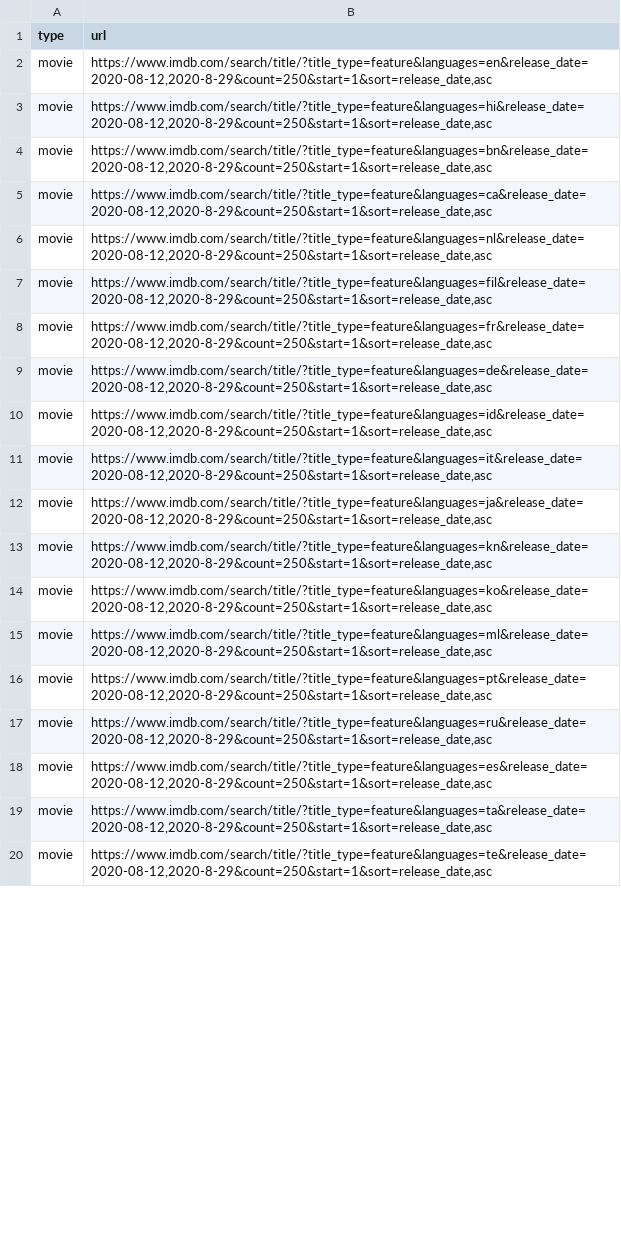
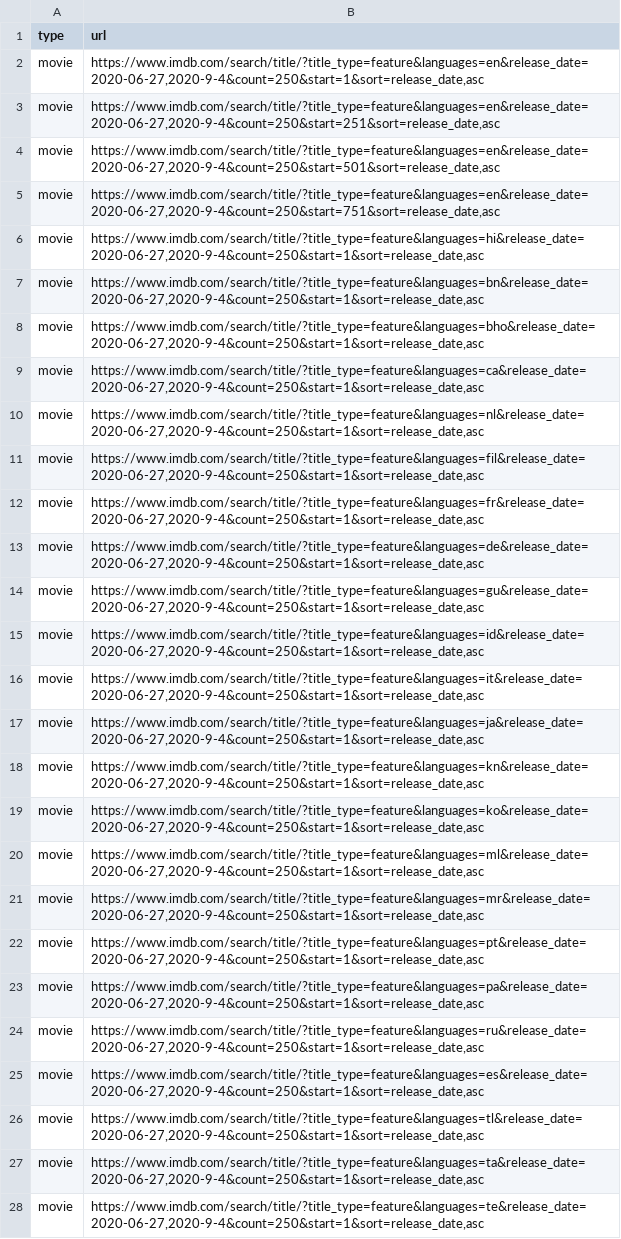
Before and after one commit to flibo-tech/data_pipelines, a CSV file: scraping_utilities/new_imdb_title_urls.csv, drawn as a sheet; only a part is shown; addresses are those after the commit; the diff covers the shown part only; the diff names each change by its address in the sheet, - before the commit and + after, or states it on an @@ line.

Commit message:
scraping new data

```diff
--- a/scraping_utilities/new_imdb_title_urls.csv
+++ b/scraping_utilities/new_imdb_title_urls.csv
-B2 (url): https://www.imdb.com/search/title/?title_type=feature&languages=en&release_date=2020-08-12,2020-8-29&count=250&start=1&sort=release_date,asc
+B2 (url): https://www.imdb.com/search/title/?title_type=feature&languages=en&release_date=2020-06-27,2020-9-4&count=250&start=1&sort=release_date,asc
+row 3: movie | https://www.imdb.com/search/title/?title_type=feature&languages=en&release_date=2020-06-27,2020-9-4&count=250&start=251&sort=release_date,asc
+row 4: movie | https://www.imdb.com/search/title/?title_type=feature&languages=en&release_date=2020-06-27,2020-9-4&count=250&start=501&sort=release_date,asc
+row 5: movie | https://www.imdb.com/search/title/?title_type=feature&languages=en&release_date=2020-06-27,2020-9-4&count=250&start=751&sort=release_date,asc
-B6 (url): https://www.imdb.com/search/title/?title_type=feature&languages=hi&release_date=2020-08-12,2020-8-29&count=250&start=1&sort=release_date,asc
+B6 (url): https://www.imdb.com/search/title/?title_type=feature&languages=hi&release_date=2020-06-27,2020-9-4&count=250&start=1&sort=release_date,asc
-B7 (url): https://www.imdb.com/search/title/?title_type=feature&languages=bn&release_date=2020-08-12,2020-8-29&count=250&start=1&sort=release_date,asc
+B7 (url): https://www.imdb.com/search/title/?title_type=feature&languages=bn&release_date=2020-06-27,2020-9-4&count=250&start=1&sort=release_date,asc
+row 8: movie | https://www.imdb.com/search/title/?title_type=feature&languages=bho&release_date=2020-06-27,2020-9-4&count=250&start=1&sort=release_date,asc
-B9 (url): https://www.imdb.com/search/title/?title_type=feature&languages=ca&release_date=2020-08-12,2020-8-29&count=250&start=1&sort=release_date,asc
+B9 (url): https://www.imdb.com/search/title/?title_type=feature&languages=ca&release_date=2020-06-27,2020-9-4&count=250&start=1&sort=release_date,asc
-B10 (url): https://www.imdb.com/search/title/?title_type=feature&languages=nl&release_date=2020-08-12,2020-8-29&count=250&start=1&sort=release_date,asc
+B10 (url): https://www.imdb.com/search/title/?title_type=feature&languages=nl&release_date=2020-06-27,2020-9-4&count=250&start=1&sort=release_date,asc
-B11 (url): https://www.imdb.com/search/title/?title_type=feature&languages=fil&release_date=2020-08-12,2020-8-29&count=250&start=1&sort=release_date,asc
+B11 (url): https://www.imdb.com/search/title/?title_type=feature&languages=fil&release_date=2020-06-27,2020-9-4&count=250&start=1&sort=release_date,asc
-B12 (url): https://www.imdb.com/search/title/?title_type=feature&languages=fr&release_date=2020-08-12,2020-8-29&count=250&start=1&sort=release_date,asc
+B12 (url): https://www.imdb.com/search/title/?title_type=feature&languages=fr&release_date=2020-06-27,2020-9-4&count=250&start=1&sort=release_date,asc
-B13 (url): https://www.imdb.com/search/title/?title_type=feature&languages=de&release_date=2020-08-12,2020-8-29&count=250&start=1&sort=release_date,asc
+B13 (url): https://www.imdb.com/search/title/?title_type=feature&languages=de&release_date=2020-06-27,2020-9-4&count=250&start=1&sort=release_date,asc
+row 14: movie | https://www.imdb.com/search/title/?title_type=feature&languages=gu&release_date=2020-06-27,2020-9-4&count=250&start=1&sort=release_date,asc
-B15 (url): https://www.imdb.com/search/title/?title_type=feature&languages=id&release_date=2020-08-12,2020-8-29&count=250&start=1&sort=release_date,asc
+B15 (url): https://www.imdb.com/search/title/?title_type=feature&languages=id&release_date=2020-06-27,2020-9-4&count=250&start=1&sort=release_date,asc
-B16 (url): https://www.imdb.com/search/title/?title_type=feature&languages=it&release_date=2020-08-12,2020-8-29&count=250&start=1&sort=release_date,asc
+B16 (url): https://www.imdb.com/search/title/?title_type=feature&languages=it&release_date=2020-06-27,2020-9-4&count=250&start=1&sort=release_date,asc
-B17 (url): https://www.imdb.com/search/title/?title_type=feature&languages=ja&release_date=2020-08-12,2020-8-29&count=250&start=1&sort=release_date,asc
+B17 (url): https://www.imdb.com/search/title/?title_type=feature&languages=ja&release_date=2020-06-27,2020-9-4&count=250&start=1&sort=release_date,asc
-B18 (url): https://www.imdb.com/search/title/?title_type=feature&languages=kn&release_date=2020-08-12,2020-8-29&count=250&start=1&sort=release_date,asc
+B18 (url): https://www.imdb.com/search/title/?title_type=feature&languages=kn&release_date=2020-06-27,2020-9-4&count=250&start=1&sort=release_date,asc
-B19 (url): https://www.imdb.com/search/title/?title_type=feature&languages=ko&release_date=2020-08-12,2020-8-29&count=250&start=1&sort=release_date,asc
+B19 (url): https://www.imdb.com/search/title/?title_type=feature&languages=ko&release_date=2020-06-27,2020-9-4&count=250&start=1&sort=release_date,asc
-B20 (url): https://www.imdb.com/search/title/?title_type=feature&languages=ml&release_date=2020-08-12,2020-8-29&count=250&start=1&sort=release_date,asc
+B20 (url): https://www.imdb.com/search/title/?title_type=feature&languages=ml&release_date=2020-06-27,2020-9-4&count=250&start=1&sort=release_date,asc
+row 21: movie | https://www.imdb.com/search/title/?title_type=feature&languages=mr&release_date=2020-06-27,2020-9-4&count=250&start=1&sort=release_date,asc
-B22 (url): https://www.imdb.com/search/title/?title_type=feature&languages=pt&release_date=2020-08-12,2020-8-29&count=250&start=1&sort=release_date,asc
+B22 (url): https://www.imdb.com/search/title/?title_type=feature&languages=pt&release_date=2020-06-27,2020-9-4&count=250&start=1&sort=release_date,asc
+row 23: movie | https://www.imdb.com/search/title/?title_type=feature&languages=pa&release_date=2020-06-27,2020-9-4&count=250&start=1&sort=release_date,asc
-B24 (url): https://www.imdb.com/search/title/?title_type=feature&languages=ru&release_date=2020-08-12,2020-8-29&count=250&start=1&sort=release_date,asc
+B24 (url): https://www.imdb.com/search/title/?title_type=feature&languages=ru&release_date=2020-06-27,2020-9-4&count=250&start=1&sort=release_date,asc
-B25 (url): https://www.imdb.com/search/title/?title_type=feature&languages=es&release_date=2020-08-12,2020-8-29&count=250&start=1&sort=release_date,asc
+B25 (url): https://www.imdb.com/search/title/?title_type=feature&languages=es&release_date=2020-06-27,2020-9-4&count=250&start=1&sort=release_date,asc
+row 26: movie | https://www.imdb.com/search/title/?title_type=feature&languages=tl&release_date=2020-06-27,2020-9-4&count=250&start=1&sort=release_date,asc
-B27 (url): https://www.imdb.com/search/title/?title_type=feature&languages=ta&release_date=2020-08-12,2020-8-29&count=250&start=1&sort=release_date,asc
+B27 (url): https://www.imdb.com/search/title/?title_type=feature&languages=ta&release_date=2020-06-27,2020-9-4&count=250&start=1&sort=release_date,asc
-B28 (url): https://www.imdb.com/search/title/?title_type=feature&languages=te&release_date=2020-08-12,2020-8-29&count=250&start=1&sort=release_date,asc
+B28 (url): https://www.imdb.com/search/title/?title_type=feature&languages=te&release_date=2020-06-27,2020-9-4&count=250&start=1&sort=release_date,asc
```
Also changed, not shown: 20 added rows and 20 edited cells elsewhere in this file, 2 other files.
